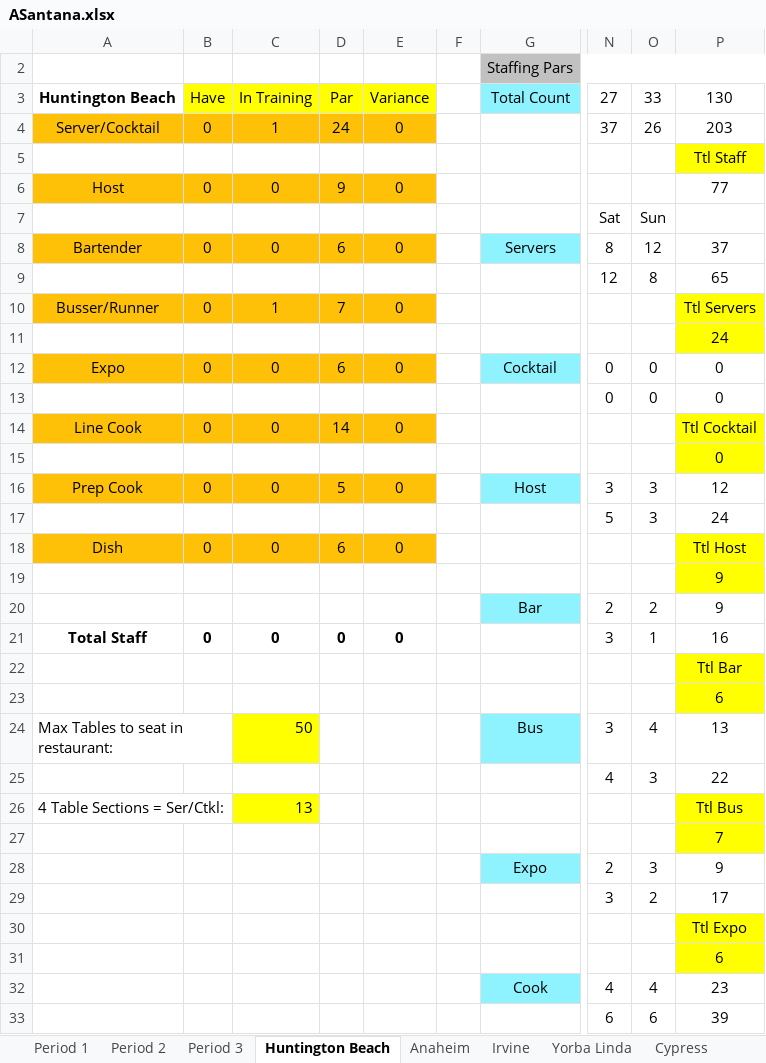
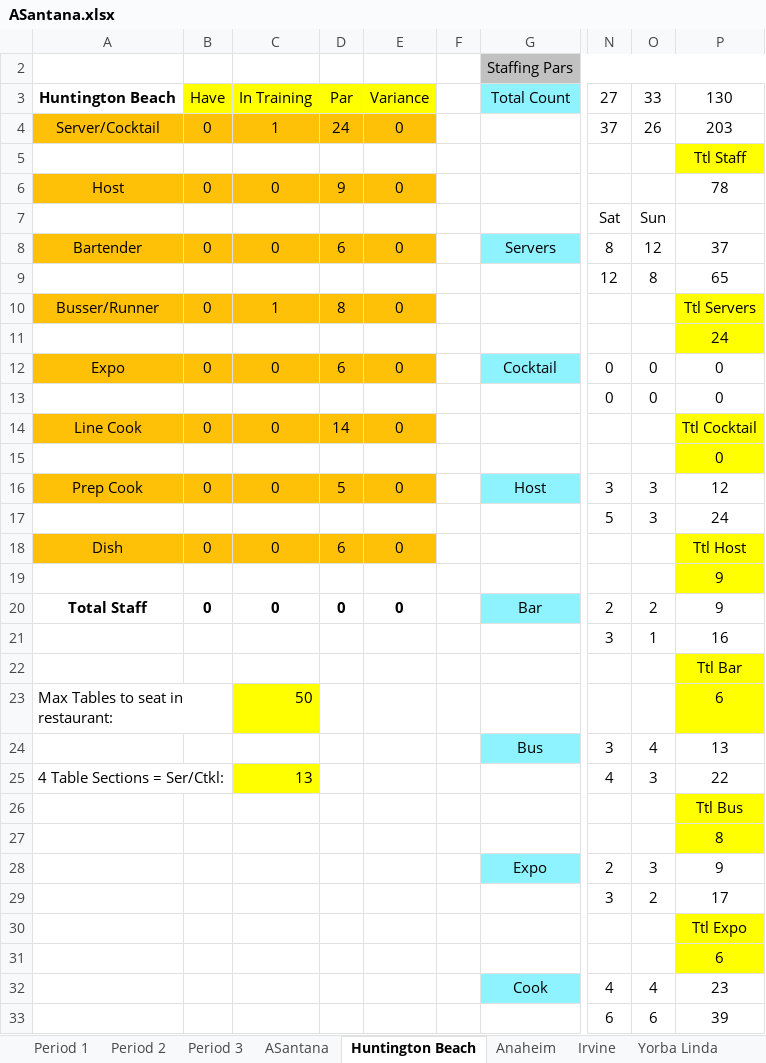
Before and after one commit to aadilali/xrgrdkpis, an Excel workbook: data/ASantana.xlsx, sheet Huntington Beach, drawn as a sheet; only a part is shown, gaps mark what is left out; values as stored, in another font and other column widths than the file's, no borders; removed rows and columns are numbered as before the commit, all else as after; rows hold the shown columns only; the diff names each change by its address in the sheet, - before the commit and + after, or states it on an @@ line.

Commit message:
Staffing Par Regional Total

```diff
--- a/data/ASantana.xlsx (sheet Huntington Beach)
+++ b/data/ASantana.xlsx (sheet Huntington Beach)
-P6: 77
+P6: 78
-D10: 7
+D10: 8
-A20: (empty)
+A20: Total Staff
-B20: (empty)
+B20: 0
-C20: (empty)
+C20: 0
-D20: (empty)
+D20: 0
-E20: (empty)
+E20: 0
-A21: Total Staff
+A21: (empty)
-B21: 0
+B21: (empty)
-C21: 0
+C21: (empty)
-D21: 0
+D21: (empty)
-E21: 0
+E21: (empty)
-row 23:  |  |  |  |  |  |  |  |  | 6
+row 23: Max Tables to seat in restaurant: |  | 50 |  |  |  |  |  |  | 6
-A24: Max Tables to seat in restaurant:
+A24: (empty)
-A24:B24 merged
-C24: 50
+C24: (empty)
-C24 fill: #FFFF00
+C24 fill: none
-A25: (empty)
+A25: 4 Table Sections = Ser/Ctkl:
+A25:B25 merged
-C25: (empty)
+C25: 13
-C25 fill: none
+C25 fill: #FFFF00
-row 26: 4 Table Sections = Ser/Ctkl: |  | 13 |  |  |  |  |  |  | Ttl Bus
-P26: 7
+P26: Ttl Bus
+row 27:  |  |  |  |  |  |  |  |  | 8
```
Also changed, not shown: sheet Irvine, sheet Cypress, sheet Anaheim, sheet Yorba Linda, sheet ASantana, other sheet tabs, formulas that keep their value, 5 other files.
